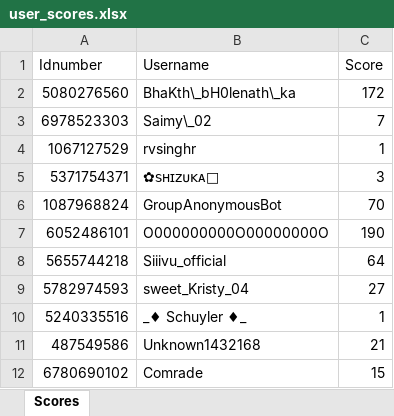
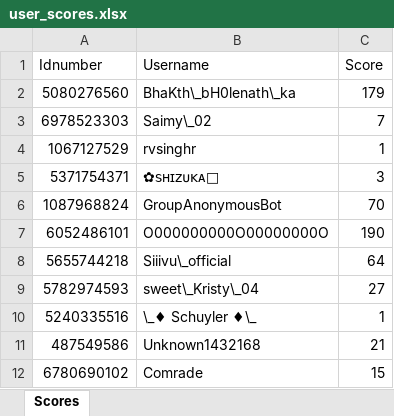
Before and after one commit to TheShivansh-dev/DumbaaBotasOcto, an Excel workbook: user_scores.xlsx, sheet Scores, drawn as a sheet; values as stored, in another font and other column widths than the file's, no borders; the diff names each change by its address in the sheet, - before the commit and + after, or states it on an @@ line.

```diff
--- a/user_scores.xlsx (sheet Scores)
+++ b/user_scores.xlsx (sheet Scores)
-C2 (Score): 172
+C2 (Score): 179
-B8 (Username): Siiivu_official
+B8 (Username): Siiivu\_official
-B9 (Username): sweet_Kristy_04
+B9 (Username): sweet\_Kristy\_04
-B10 (Username): _♦ Schuyler ♦_
+B10 (Username): \_♦ Schuyler ♦\_
```
Also changed, not shown: 1 other file.
